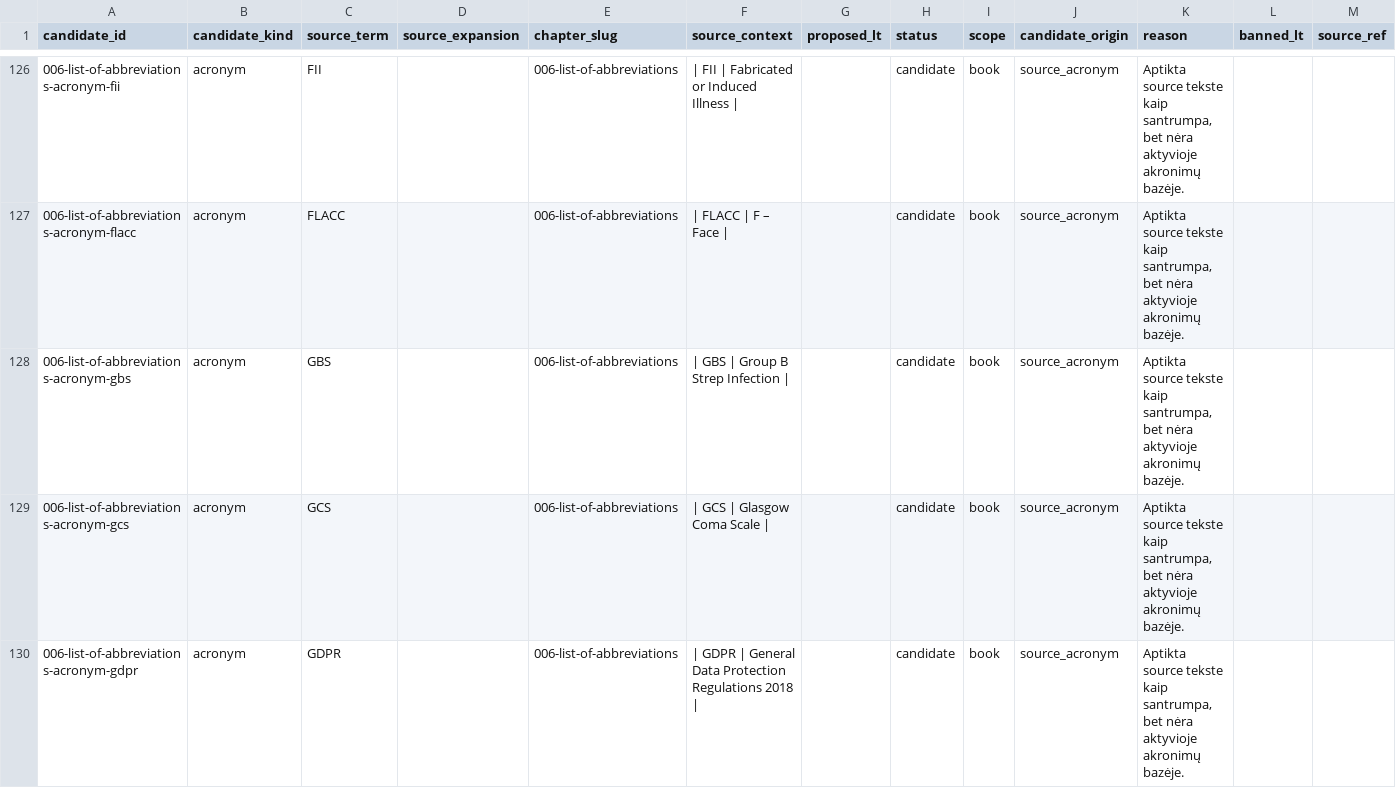
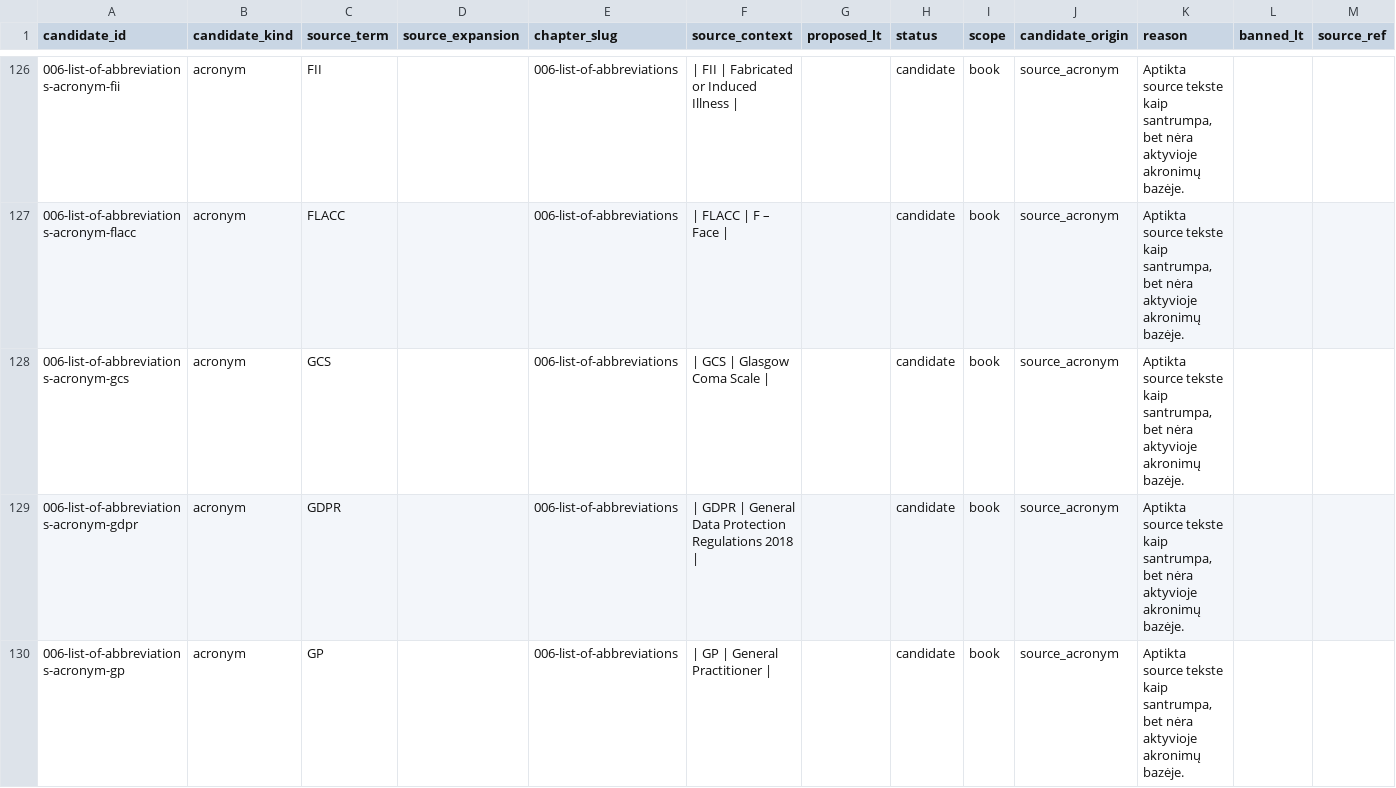
Before and after one commit to dzukauskas/acute-medicine, a TSV file: books/jrcalc-clinical-guidelines-2025-reference-edition/term_candidates.tsv, drawn as a sheet; only a part is shown, gaps mark what is left out; the shorter side is filled out with more unchanged rows; rows hold the shown columns only; the diff names each change by its address in the sheet, - before the commit and + after, or states it on an @@ line.

Commit message:
Reset targeted JRCALC LT chapters and archive pre-reset drafts

```diff
--- a/books/jrcalc-clinical-guidelines-2025-reference-edition/term_candidates.tsv
+++ b/books/jrcalc-clinical-guidelines-2025-reference-edition/term_candidates.tsv
-row 128: 006-list-of-abbreviations-acronym-gbs | acronym | GBS |  | 006-list-of-abbreviations | | GBS | Group B Strep Infection | |  | candidate | book | source_acronym | Aptikta source tekste kaip santrumpa, bet nėra aktyvioje akronimų bazėje.
```
Also changed, not shown: 16 other files.
